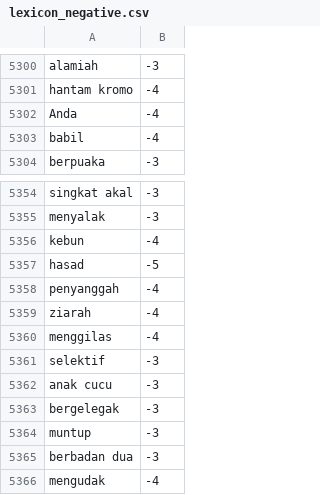
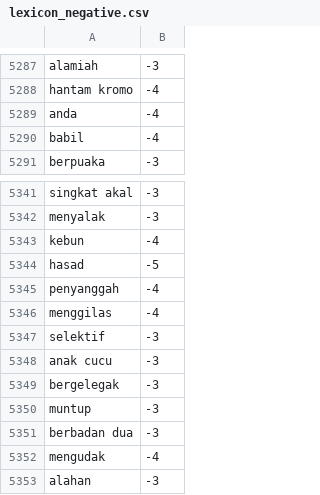
Before and after one commit to royraflesmatorangpasaribu/model-hate-speech, a CSV file: lexicon_negative.csv, drawn as a sheet; only a part is shown, gaps mark what is left out; the shorter side is filled out with more unchanged rows; the diff covers the shown part only.

```diff
--- a/lexicon_negative.csv
+++ b/lexicon_negative.csv
@@ -5301,3 +5288,3 @@ alamiah,-3
 hantam kromo,-4
-Anda,-4
+anda,-4
 babil,-4
@@ -5358,3 +5345,2 @@ hasad,-5
 penyanggah,-4
-ziarah,-4
 menggilas,-4
```
Also changed, not shown: 13 removed rows elsewhere in this file.
